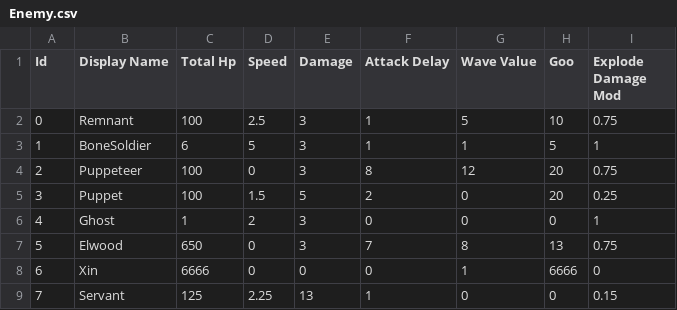
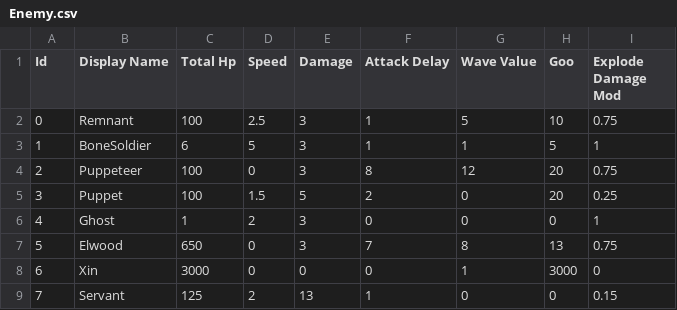
Before and after one commit to HotHot1870/NoMadMan, a CSV file: Assets/Resources/CSV/Enemy.csv, drawn as a sheet.

```diff
--- a/Assets/Resources/CSV/Enemy.csv
+++ b/Assets/Resources/CSV/Enemy.csv
@@ -7,3 +7,3 @@ Id,Display Name,Total Hp,Speed,Damage,Attack Delay,Wave Value,Goo,Explode Damage
 5,Elwood,650,0,3,7,8,13,0.75
-6,Xin,6666,0,0,0,1,6666,0
-7,Servant,125,2.25,13,1,0,0,0.15
+6,Xin,3000,0,0,0,1,3000,0
+7,Servant,125,2,13,1,0,0,0.15
```
Also changed, not shown: Assets/Resources/CSV/Gun.csv, Assets/Resources/CSV/WeaponUpgrade.csv, 47 other files.
